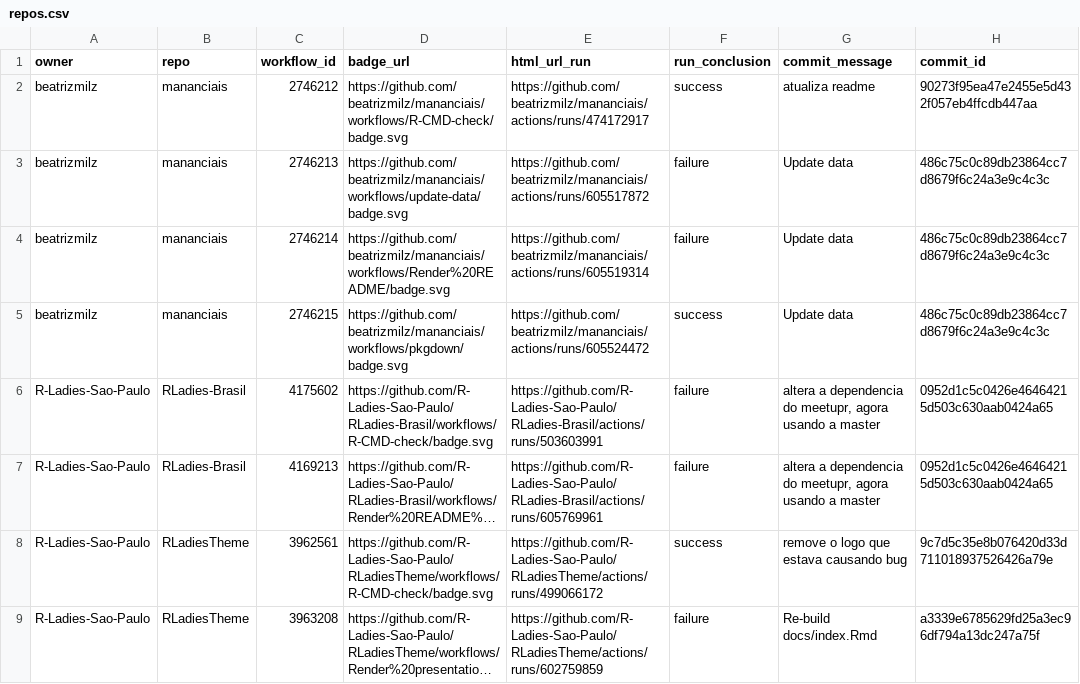
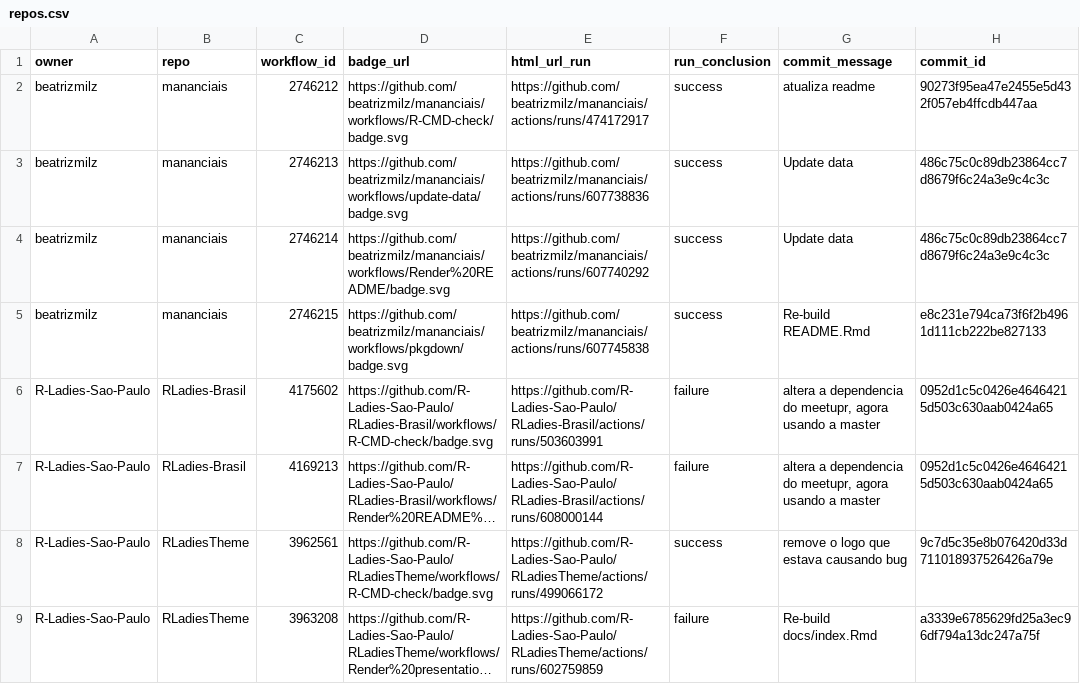
Before and after one commit to beatrizmilz/status, a CSV file: repos.csv, drawn as a sheet; only a part is shown; long unchanged cells end in …; the diff names each change by its address in the sheet, - before the commit and + after, or states it on an @@ line.

```diff
--- a/repos.csv
+++ b/repos.csv
-E3 (html_url_run): https://github.com/beatrizmilz/mananciais/actions/runs/605517872
+E3 (html_url_run): https://github.com/beatrizmilz/mananciais/actions/runs/607738836
-F3:F4 (run_conclusion): failure
+F3:F4 (run_conclusion): success
-E4 (html_url_run): https://github.com/beatrizmilz/mananciais/actions/runs/605519314
+E4 (html_url_run): https://github.com/beatrizmilz/mananciais/actions/runs/607740292
-E5 (html_url_run): https://github.com/beatrizmilz/mananciais/actions/runs/605524472
+E5 (html_url_run): https://github.com/beatrizmilz/mananciais/actions/runs/607745838
-G5 (commit_message): Update data
+G5 (commit_message): Re-build README.Rmd
-H5 (commit_id): 486c75c0c89db23864cc7d8679f6c24a3e9c4c3c
+H5 (commit_id): e8c231e794ca73f6f2b4961d111cb222be827133
-E7 (html_url_run): https://github.com/R-Ladies-Sao-Paulo/RLadies-Brasil/actions/runs/605769961
+E7 (html_url_run): https://github.com/R-Ladies-Sao-Paulo/RLadies-Brasil/actions/runs/608000144
```
Also changed, not shown: 1 other file.
